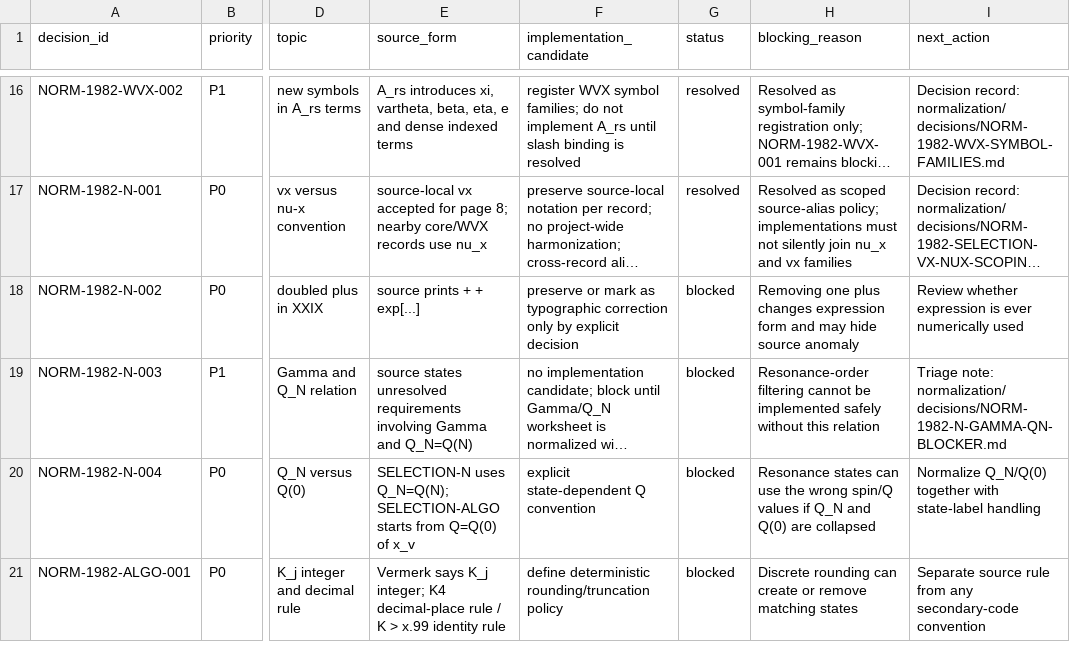
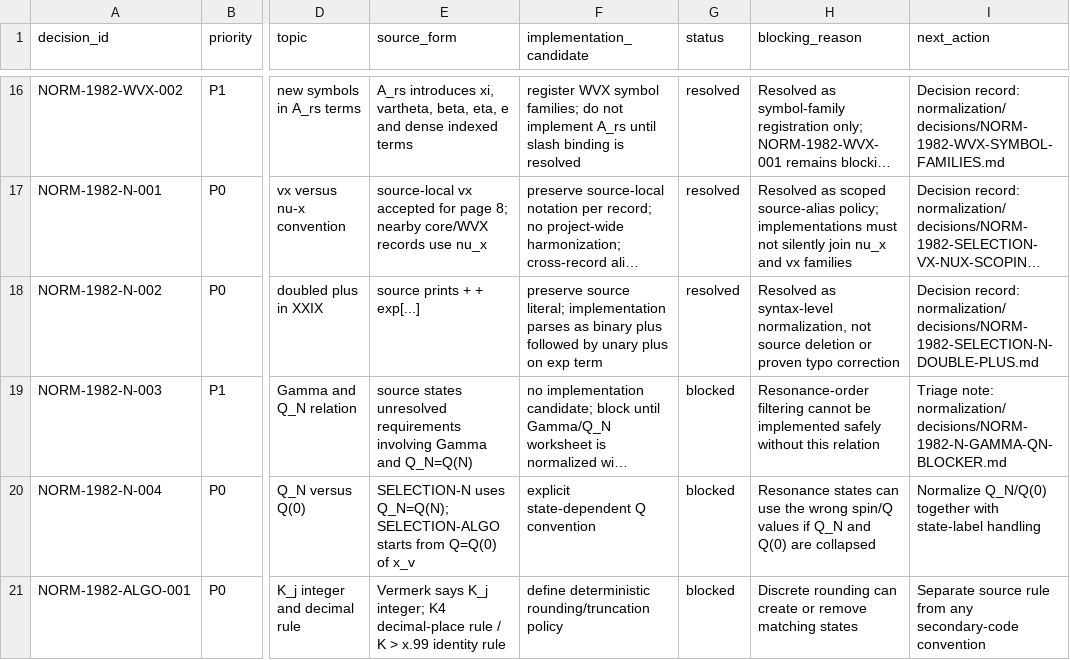
Before and after one commit to DASAElektronik/Heim_Theorie, a CSV file: 04_reconstruction/formula_library/normalization/NORMALIZATION_DECISIONS.csv, drawn as a sheet; only a part is shown, gaps mark what is left out; long unchanged cells end in …; the diff names each change by its address in the sheet, - before the commit and + after, or states it on an @@ line.

Commit message:
Resolve 1982 selection doubled plus normalization

```diff
--- a/04_reconstruction/formula_library/normalization/NORMALIZATION_DECISIONS.csv
+++ b/04_reconstruction/formula_library/normalization/NORMALIZATION_DECISIONS.csv
-F18 (implementation_candidate): preserve or mark as typographic correction only by explicit decision
+F18 (implementation_candidate): preserve source literal; implementation parses as binary plus followed by unary plus on exp term
-G18 (status): blocked
+G18 (status): resolved
-H18 (blocking_reason): Removing one plus changes expression form and may hide source anomaly
+H18 (blocking_reason): Resolved as syntax-level normalization, not source deletion or proven typo correction
-I18 (next_action): Review whether expression is ever numerically used
+I18 (next_action): Decision record: normalization/decisions/NORM-1982-SELECTION-N-DOUBLE-PLUS.md
```
Also changed, not shown: 04_reconstruction/formula_library/formula_catalog.csv, 4 other files.
